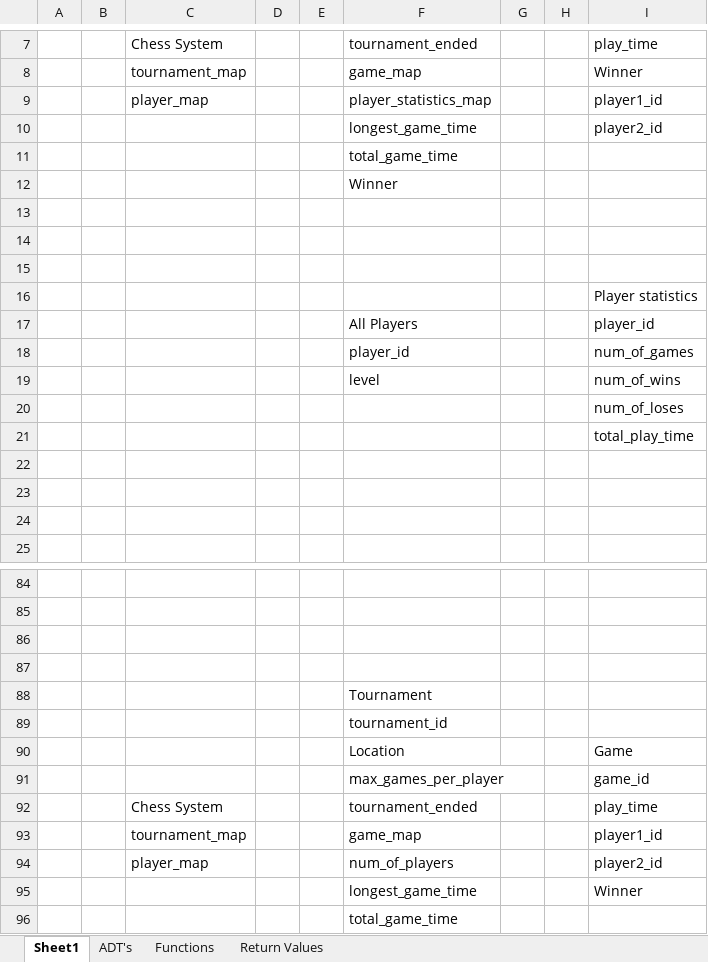
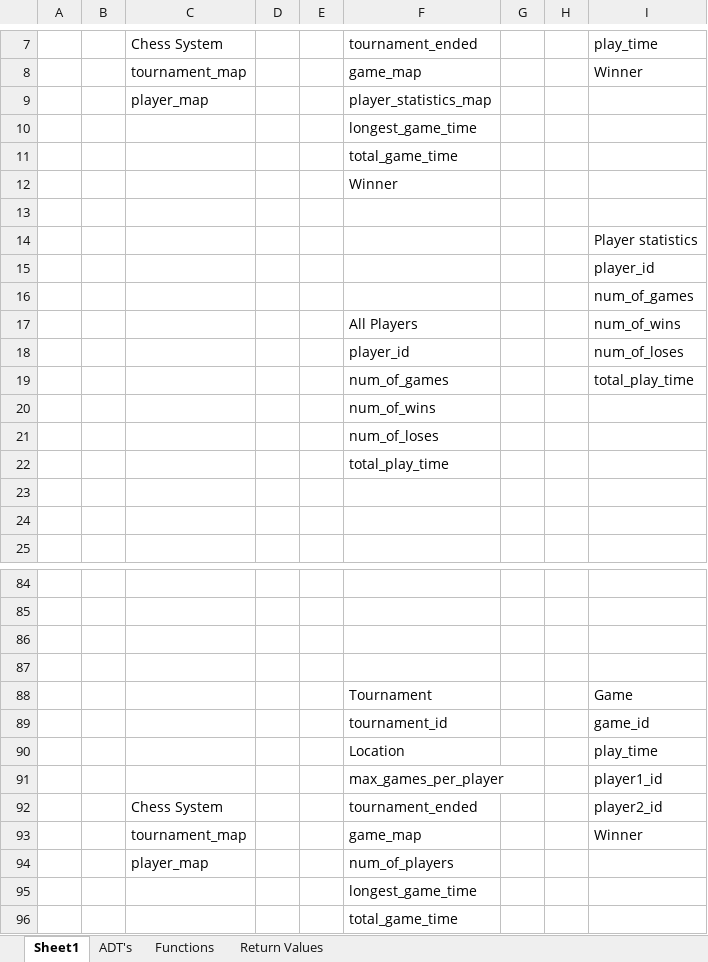
Before and after one commit to MrDrProfessorGuy/Chess, an Excel workbook: Chess ADT plan.xlsx, sheet Sheet1, drawn as a sheet; only a part is shown, gaps mark what is left out; values as stored, in another font and other column widths than the file's, no cell formats; charts and pictures not drawn; removed rows and columns are numbered as before the commit, all else as after; the diff covers the shown part only; the diff names each change by its address in the sheet, - before the commit and + after, or states it on an @@ line.

```diff
--- a/Chess ADT plan.xlsx (sheet Sheet1)
+++ b/Chess ADT plan.xlsx (sheet Sheet1)
-I9: player1_id
+I9: (empty)
-I10: player2_id
+I10: (empty)
-row 14: (empty)
-row 15: (empty)
+row 15:  |  |  |  |  |  |  |  | player_id
+row 16:  |  |  |  |  |  |  |  | num_of_games
-I17: player_id
+I17: num_of_wins
-I18: num_of_games
+I18: num_of_loses
-row 19:  |  |  |  |  | level |  |  | num_of_wins
-row 20:  |  |  |  |  |  |  |  | num_of_loses
-F19: (empty)
+F19: num_of_games
-F20: (empty)
+F20: num_of_wins
+row 21:  |  |  |  |  | num_of_loses
+row 22:  |  |  |  |  | total_play_time
-I88: (empty)
+I88: Game
-I89: (empty)
+I89: game_id
-I90: Game
+I90: play_time
-I91: game_id
+I91: player1_id
-I92: play_time
+I92: player2_id
-I93: player1_id
+I93: Winner
-I94: player2_id
+I94: (empty)
-I95: Winner
+I95: (empty)
```
Also changed, not shown: 2 added rows, 2 removed rows, 8 edited cells and merged cells elsewhere in this sheet, sheet ADT's, cell formats, 8 other files.
